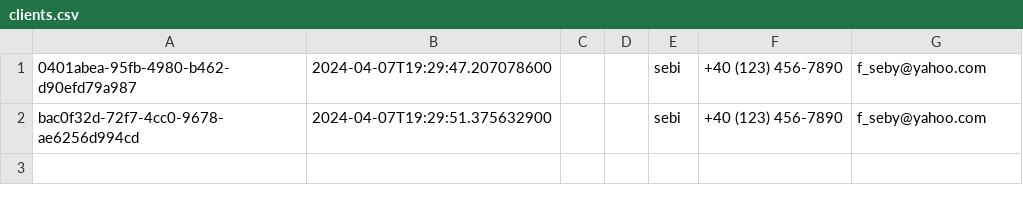
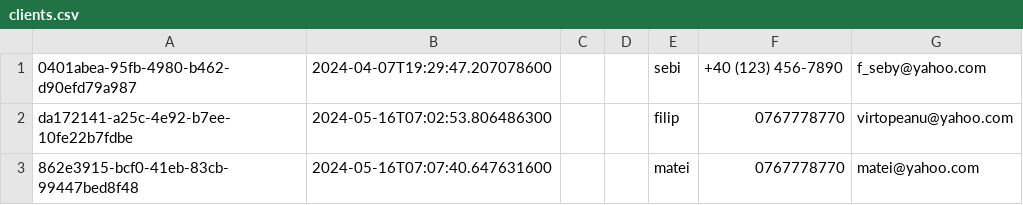
Before and after one commit to sebi2805/proiect-poo2, a CSV file: data/csv/clients.csv, drawn as a sheet; removed rows and columns are numbered as before the commit, all else as after; the diff names each change by its address in the sheet, - before the commit and + after, or states it on an @@ line.

```diff
--- a/data/csv/clients.csv
+++ b/data/csv/clients.csv
-row 2: bac0f32d-72f7-4cc0-9678-ae6256d994cd | 2024-04-07T19:29:51.375632900 |  |  | sebi | +40 (123) 456-7890 | f_seby@yahoo.com
+row 2: da172141-a25c-4e92-b7ee-10fe22b7fdbe | 2024-05-16T07:02:53.806486300 |  |  | filip | 0767778770 | virtopeanu@yahoo.com
+row 3: 862e3915-bcf0-41eb-83cb-99447bed8f48 | 2024-05-16T07:07:40.647631600 |  |  | matei | 0767778770 | matei@yahoo.com
```
Also changed, not shown: 27 other files.
